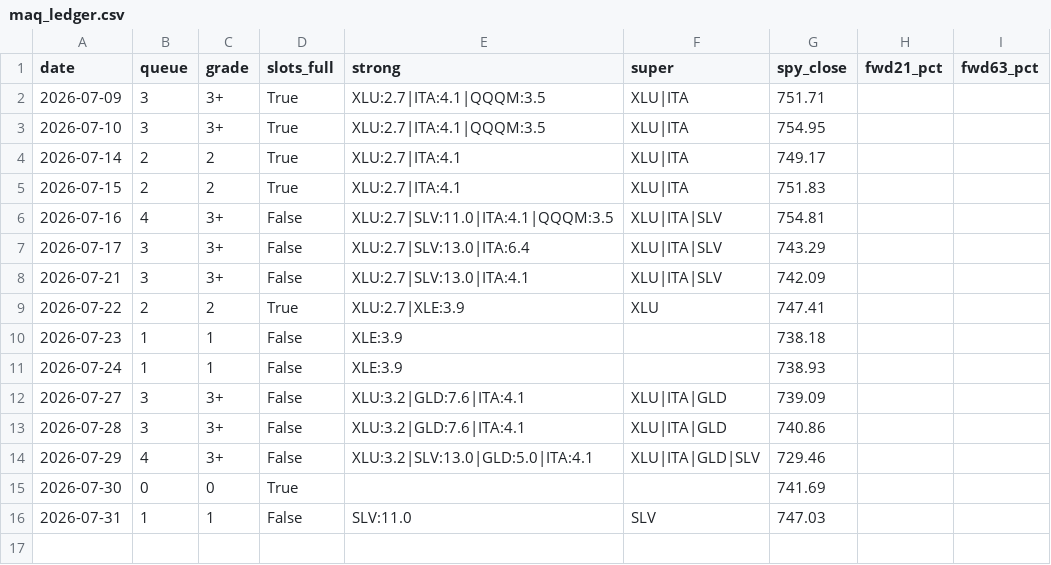
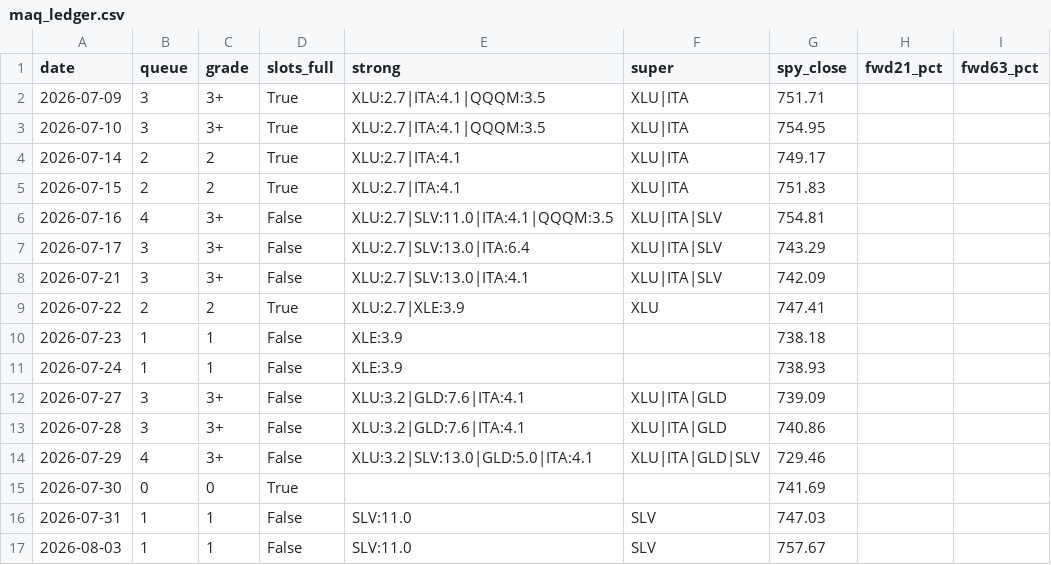
Before and after one commit to daifulee/argus-public-data, a CSV file: maq_ledger.csv, drawn as a sheet.

Commit message:
🦅 Brief update: maq_ledger.csv

```diff
--- a/maq_ledger.csv
+++ b/maq_ledger.csv
@@ -16 +16,2 @@ date,queue,grade,slots_full,strong,super,spy_close,fwd21_pct,fwd63_pct
 2026-07-31,1,1,False,SLV:11.0,SLV,747.03,,
+2026-08-03,1,1,False,SLV:11.0,SLV,757.67,,
```
